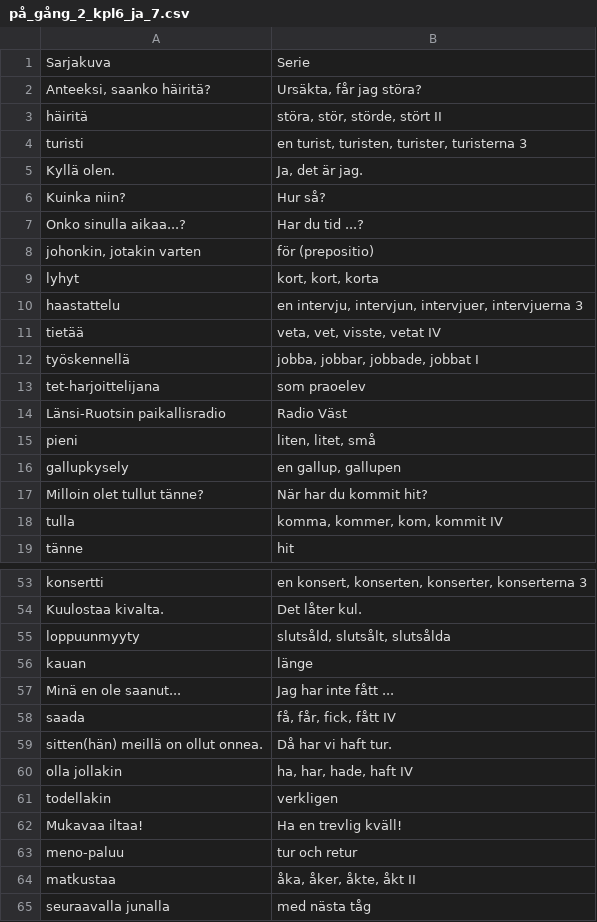
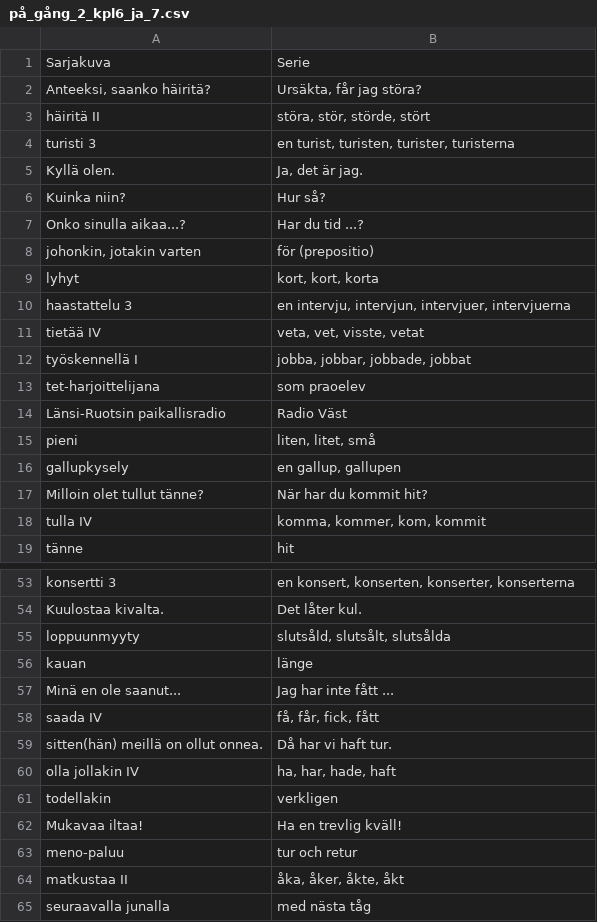
Before and after one commit to anttikiiveri/anttikiiveri.github.io, a CSV file: sanastot/på_gång_2_kpl6_ja_7.csv, drawn as a sheet; only a part is shown, gaps mark what is left out; the diff covers the shown part only; the diff names each change by its address in the sheet, - before the commit and + after, or states it on an @@ line.

```diff
--- a/sanastot/på_gång_2_kpl6_ja_7.csv
+++ b/sanastot/på_gång_2_kpl6_ja_7.csv
-A3: häiritä
+A3: häiritä II
-B3: störa, stör, störde, stört II
+B3: störa, stör, störde, stört
-A4: turisti
+A4: turisti 3
-B4: en turist, turisten, turister, turisterna 3
+B4: en turist, turisten, turister, turisterna
-A10: haastattelu
+A10: haastattelu 3
-B10: …intervjuer, intervjuerna 3
+B10: …intervjuer, intervjuerna
-A11: tietää
+A11: tietää IV
-B11: veta, vet, visste, vetat IV
+B11: veta, vet, visste, vetat
-A12: työskennellä
+A12: työskennellä I
-B12: jobba, jobbar, jobbade, jobbat I
+B12: jobba, jobbar, jobbade, jobbat
-A18: tulla
+A18: tulla IV
-B18: komma, kommer, kom, kommit IV
+B18: komma, kommer, kom, kommit
-A53: konsertti
+A53: konsertti 3
-B53: …konserter, konserterna 3
+B53: …konserter, konserterna
-A58: saada
+A58: saada IV
-B58: få, får, fick, fått IV
+B58: få, får, fick, fått
-A60: olla jollakin
+A60: olla jollakin IV
-B60: ha, har, hade, haft IV
+B60: ha, har, hade, haft
-A64: matkustaa
+A64: matkustaa II
-B64: åka, åker, åkte, åkt II
+B64: åka, åker, åkte, åkt
```
Also changed, not shown: 2 added rows, 2 removed rows and 58 edited cells elsewhere in this file.
